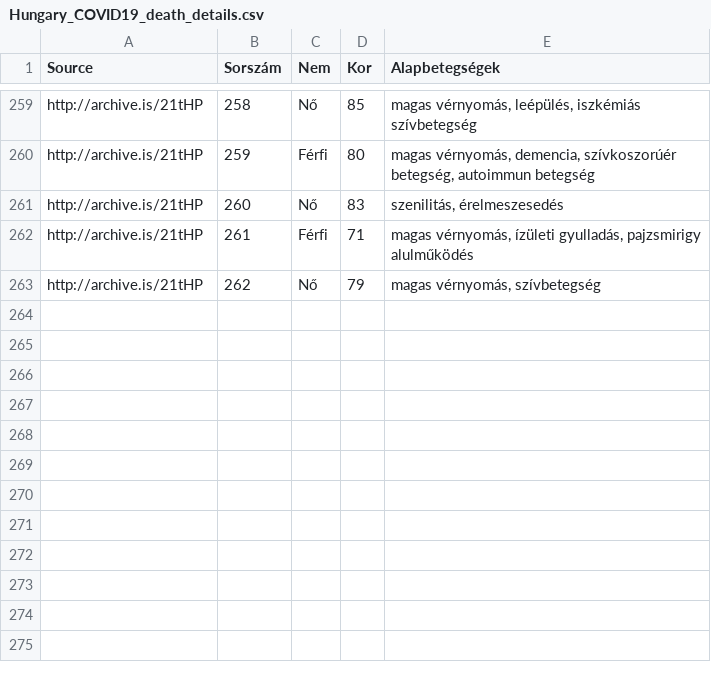
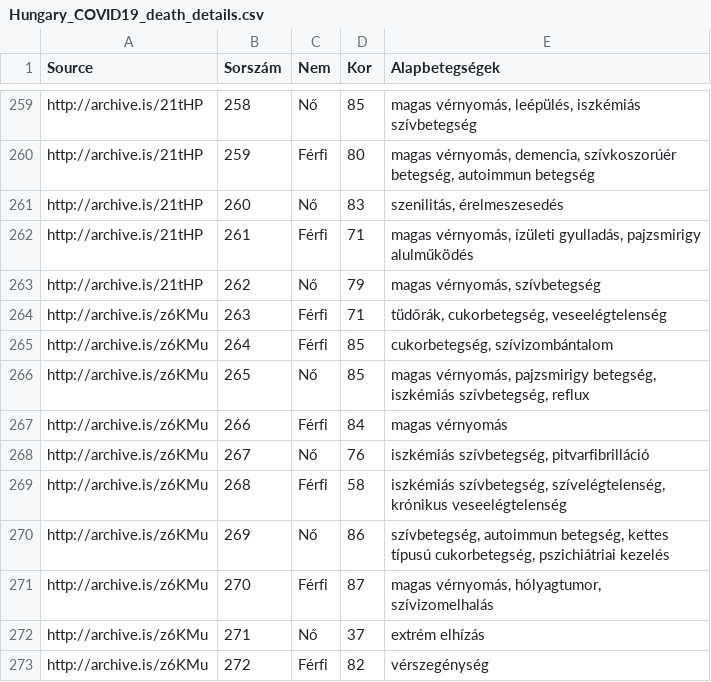
Before and after one commit to nickgon/Hungary-COVID19-Data, a CSV file: Hungary_COVID19_death_details.csv, drawn as a sheet; only a part is shown, gaps mark what is left out; the diff names each change by its address in the sheet, - before the commit and + after, or states it on an @@ line.

Commit message:
April 26 Data

```diff
--- a/Hungary_COVID19_death_details.csv
+++ b/Hungary_COVID19_death_details.csv
+row 264: http://archive.is/z6KMu | 263 | Férfi | 71 | tüdőrák, cukorbetegség, veseelégtelenség
+row 265: http://archive.is/z6KMu | 264 | Férfi | 85 | cukorbetegség, szívizombántalom
+row 266: http://archive.is/z6KMu | 265 | Nő | 85 | magas vérnyomás, pajzsmirigy betegség, iszkémiás szívbetegség, reflux
+row 267: http://archive.is/z6KMu | 266 | Férfi | 84 | magas vérnyomás
+row 268: http://archive.is/z6KMu | 267 | Nő | 76 | iszkémiás szívbetegség, pitvarfibrilláció
+row 269: http://archive.is/z6KMu | 268 | Férfi | 58 | iszkémiás szívbetegség, szívelégtelenség, krónikus veseelégtelenség
+row 270: http://archive.is/z6KMu | 269 | Nő | 86 | szívbetegség, autoimmun betegség, kettes típusú cukorbetegség, pszichiátriai kezelés
+row 271: http://archive.is/z6KMu | 270 | Férfi | 87 | magas vérnyomás, hólyagtumor, szívizomelhalás
+row 272: http://archive.is/z6KMu | 271 | Nő | 37 | extrém elhízás
+row 273: http://archive.is/z6KMu | 272 | Férfi | 82 | vérszegénység
```
Also changed, not shown: Hungary_COVID19_data_by_county.csv, Hungary_COVID19_data_total.csv, 1 other file.
